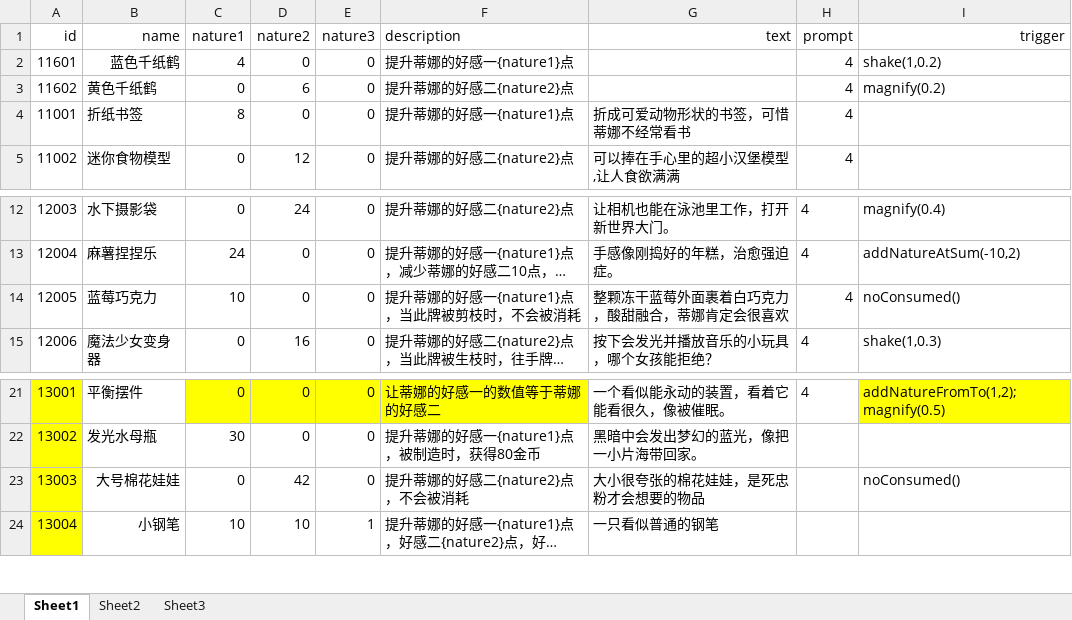
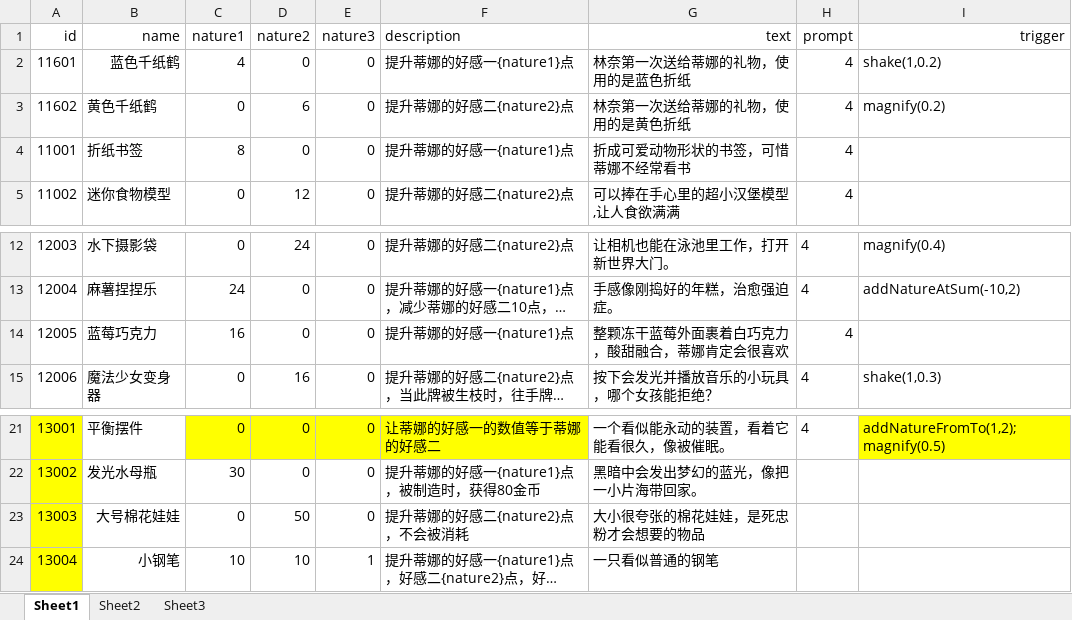
Before and after one commit to Tasrovy/projectG, an Excel workbook: giftCard.xlsx, sheet Sheet1, drawn as a sheet; only a part is shown, gaps mark what is left out; long unchanged cells end in …; values as stored, in another font and other column widths than the file's, no borders; the diff names each change by its address in the sheet, - before the commit and + after, or states it on an @@ line.

```diff
--- a/giftCard.xlsx (sheet Sheet1)
+++ b/giftCard.xlsx (sheet Sheet1)
-G2 (text): (empty)
+G2 (text): 林奈第一次送给蒂娜的礼物，使用的是蓝色折纸
-G3 (text): (empty)
+G3 (text): 林奈第一次送给蒂娜的礼物，使用的是黄色折纸
-C14 (nature1): 10
+C14 (nature1): 16
-F14 (description): 提升蒂娜的好感一{nature1}点，当此牌被剪枝时，不会被消耗
+F14 (description): 提升蒂娜的好感一{nature1}点
-I14 (trigger): noConsumed()
+I14 (trigger): (empty)
-D23 (nature2): 42
+D23 (nature2): 50
-I23 (trigger): noConsumed()
+I23 (trigger): (empty)
```
Also changed, not shown: day.xlsx, funcCard.xlsx, 41 other files.
